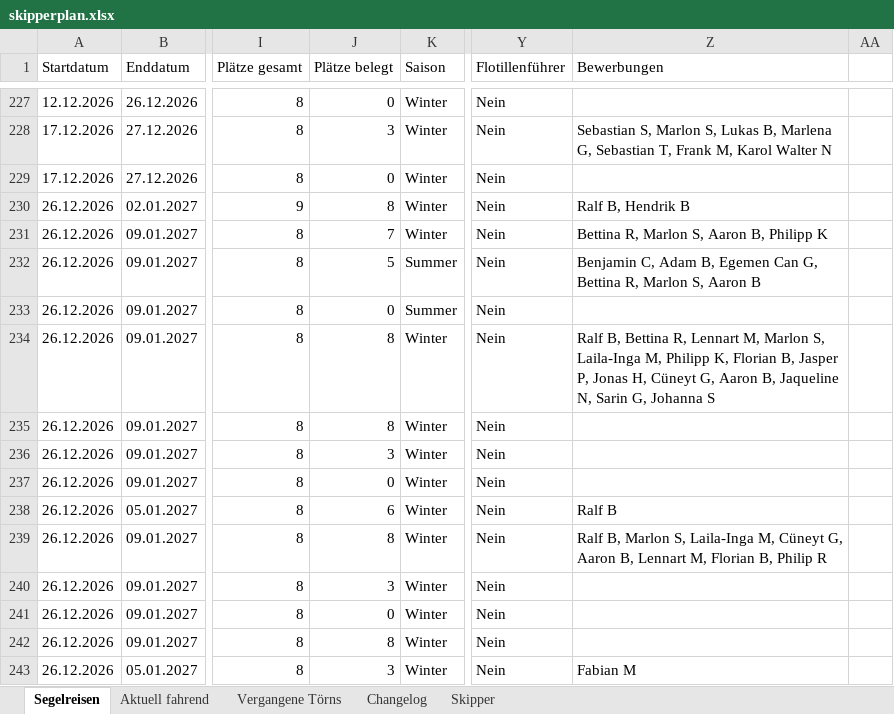
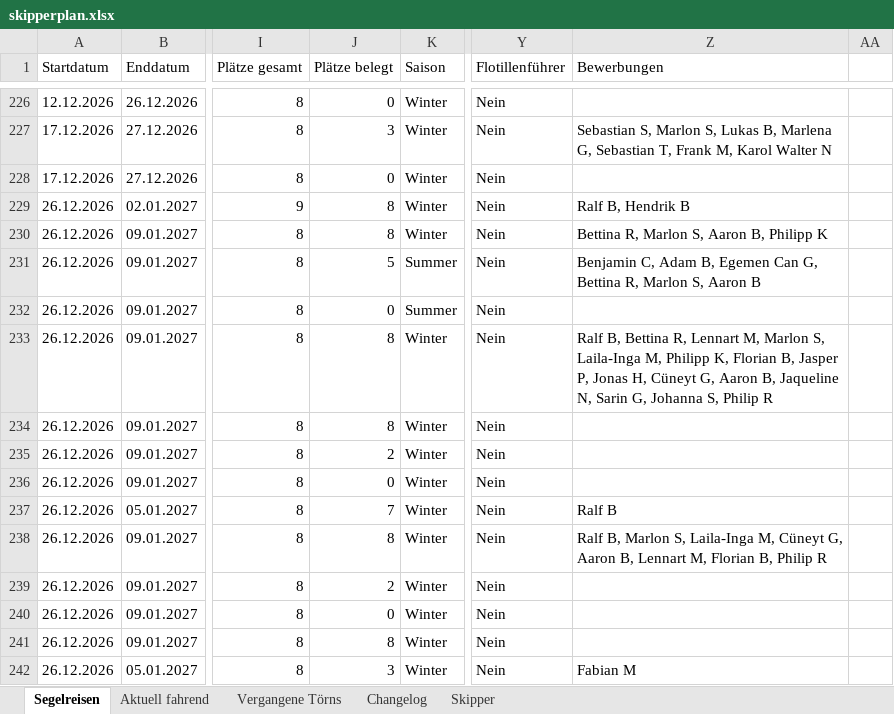
Before and after one commit to WolkeYachting/Skipperplan, an Excel workbook: skipperplan.xlsx, sheet Segelreisen, drawn as a sheet; only a part is shown, gaps mark what is left out; values as stored, in another font and other column widths than the file's, no cell formats; addresses are those after the commit; the diff covers the shown part only; the diff names each change by its address in the sheet, - before the commit and + after, or states it on an @@ line.

```diff
--- a/skipperplan.xlsx (sheet Segelreisen)
+++ b/skipperplan.xlsx (sheet Segelreisen)
-J230 (Plätze belegt): 7
+J230 (Plätze belegt): 8
-Z233 (Bewerbungen): …G, Johanna S
+Z233 (Bewerbungen): …G, Johanna S, Philip R
-J235 (Plätze belegt): 3
+J235 (Plätze belegt): 2
-J237 (Plätze belegt): 6
+J237 (Plätze belegt): 7
-J239 (Plätze belegt): 3
+J239 (Plätze belegt): 2
```
Also changed, not shown: 2 added rows, 2 removed rows and 41 edited cells elsewhere in this sheet, sheet Changelog, sheet Skipper, cell formats.
